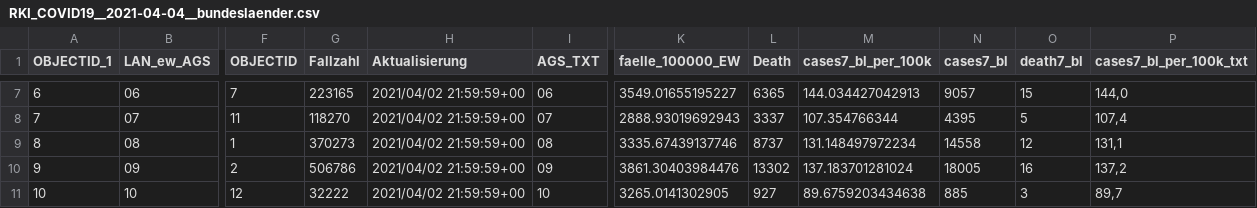
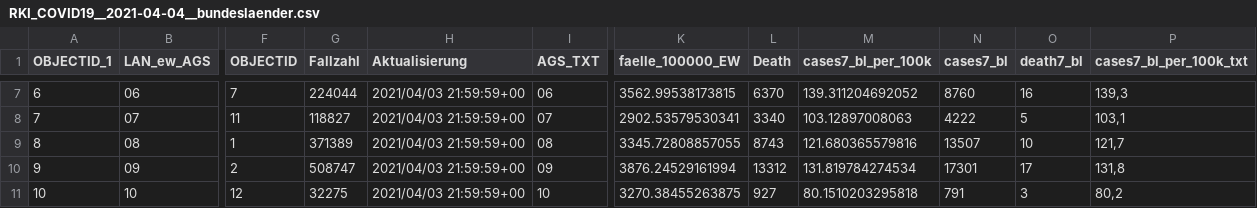
Before and after one commit to thomaswoehlke/covid19python, a CSV file: data/rki/rki_bundeslaender/RKI_COVID19__2021-04-04__bundeslaender.csv, drawn as a sheet; only a part is shown, gaps mark what is left out; the diff covers the shown part only; the diff names each change by its address in the sheet, - before the commit and + after, or states it on an @@ line.

```diff
--- a/data/rki/rki_bundeslaender/RKI_COVID19__2021-04-04__bundeslaender.csv
+++ b/data/rki/rki_bundeslaender/RKI_COVID19__2021-04-04__bundeslaender.csv
-G7 (Fallzahl): 223165
+G7 (Fallzahl): 224044
-H7:H11 (Aktualisierung): 2021/04/02 21:59:59+00
+H7:H11 (Aktualisierung): 2021/04/03 21:59:59+00
-K7 (faelle_100000_EW): 3549.01655195227
+K7 (faelle_100000_EW): 3562.99538173815
-L7 (Death): 6365
+L7 (Death): 6370
-M7 (cases7_bl_per_100k): 144.034427042913
+M7 (cases7_bl_per_100k): 139.311204692052
-N7 (cases7_bl): 9057
+N7 (cases7_bl): 8760
-O7 (death7_bl): 15
+O7 (death7_bl): 16
-P7 (cases7_bl_per_100k_txt): 144,0
+P7 (cases7_bl_per_100k_txt): 139,3
-G8 (Fallzahl): 118270
+G8 (Fallzahl): 118827
-K8 (faelle_100000_EW): 2888.93019692943
+K8 (faelle_100000_EW): 2902.53579530341
-L8 (Death): 3337
+L8 (Death): 3340
-M8 (cases7_bl_per_100k): 107.354766344
+M8 (cases7_bl_per_100k): 103.12897008063
-N8 (cases7_bl): 4395
+N8 (cases7_bl): 4222
-P8 (cases7_bl_per_100k_txt): 107,4
+P8 (cases7_bl_per_100k_txt): 103,1
-G9 (Fallzahl): 370273
+G9 (Fallzahl): 371389
-K9 (faelle_100000_EW): 3335.67439137746
+K9 (faelle_100000_EW): 3345.72808857055
-L9 (Death): 8737
+L9 (Death): 8743
-M9 (cases7_bl_per_100k): 131.148497972234
+M9 (cases7_bl_per_100k): 121.680365579816
-N9 (cases7_bl): 14558
+N9 (cases7_bl): 13507
-O9 (death7_bl): 12
+O9 (death7_bl): 10
-P9 (cases7_bl_per_100k_txt): 131,1
+P9 (cases7_bl_per_100k_txt): 121,7
-G10 (Fallzahl): 506786
+G10 (Fallzahl): 508747
-K10 (faelle_100000_EW): 3861.30403984476
+K10 (faelle_100000_EW): 3876.24529161994
-L10 (Death): 13302
+L10 (Death): 13312
-M10 (cases7_bl_per_100k): 137.183701281024
+M10 (cases7_bl_per_100k): 131.819784274534
-N10 (cases7_bl): 18005
+N10 (cases7_bl): 17301
-O10 (death7_bl): 16
+O10 (death7_bl): 17
-P10 (cases7_bl_per_100k_txt): 137,2
+P10 (cases7_bl_per_100k_txt): 131,8
-G11 (Fallzahl): 32222
+G11 (Fallzahl): 32275
-K11 (faelle_100000_EW): 3265.0141302905
+K11 (faelle_100000_EW): 3270.38455263875
-M11 (cases7_bl_per_100k): 89.6759203434638
+M11 (cases7_bl_per_100k): 80.1510203295818
-N11 (cases7_bl): 885
+N11 (cases7_bl): 791
-P11 (cases7_bl_per_100k_txt): 89,7
+P11 (cases7_bl_per_100k_txt): 80,2
```
Also changed, not shown: 82 edited cells elsewhere in this file, 1 other file.
